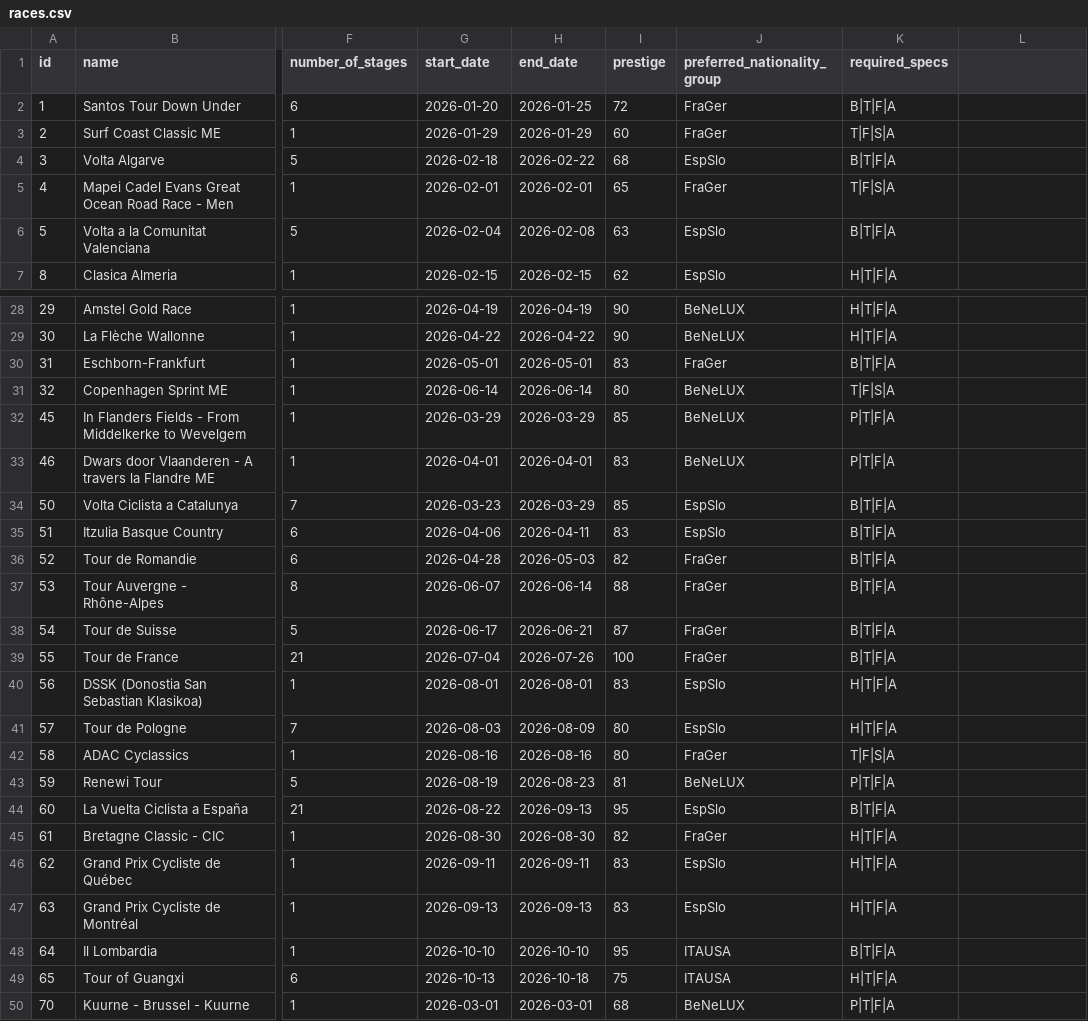
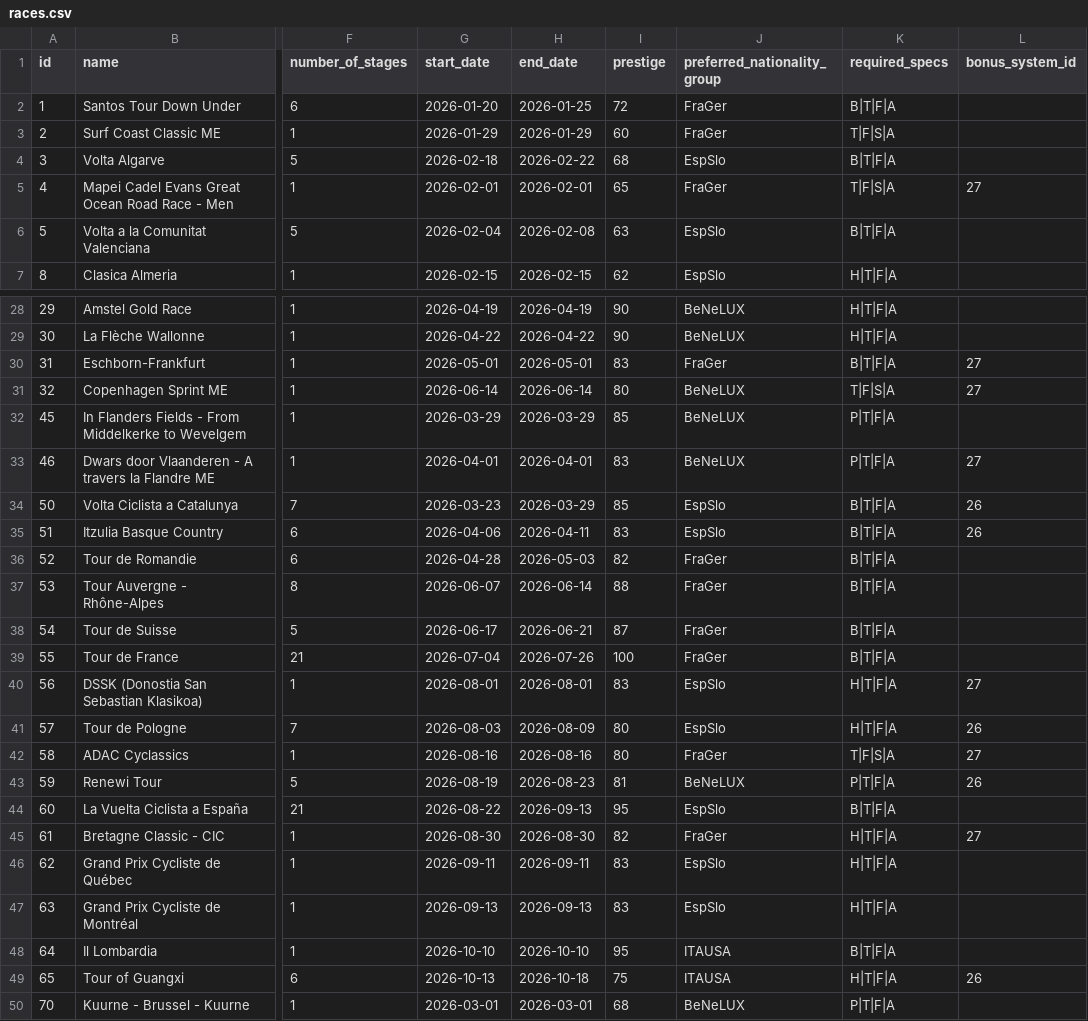
Before and after one commit to michaelkrinningersg-coder/velo, a CSV file: data/csv/races.csv, drawn as a sheet; only a part is shown, gaps mark what is left out; the diff covers the shown part only; the diff names each change by its address in the sheet, - before the commit and + after, or states it on an @@ line.

```diff
--- a/data/csv/races.csv
+++ b/data/csv/races.csv
-L1: (empty)
+L1: bonus_system_id
-L5 (bonus_system_id): (empty)
+L5 (bonus_system_id): 27
-L30:L31 (bonus_system_id): (empty)
+L30:L31 (bonus_system_id): 27
-L33 (bonus_system_id): (empty)
+L33 (bonus_system_id): 27
-L34:L35 (bonus_system_id): (empty)
+L34:L35 (bonus_system_id): 26
-L40 (bonus_system_id): (empty)
+L40 (bonus_system_id): 27
-L41 (bonus_system_id): (empty)
+L41 (bonus_system_id): 26
-L42 (bonus_system_id): (empty)
+L42 (bonus_system_id): 27
-L43 (bonus_system_id): (empty)
+L43 (bonus_system_id): 26
-L45 (bonus_system_id): (empty)
+L45 (bonus_system_id): 27
-L49 (bonus_system_id): (empty)
+L49 (bonus_system_id): 26
```
Also changed, not shown: 3 edited cells elsewhere in this file, data/csv/race_categories_bonus.csv, 11 other files.
